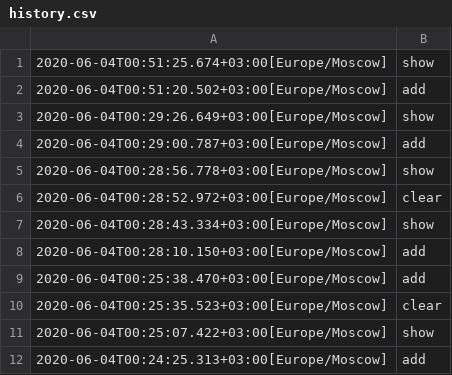
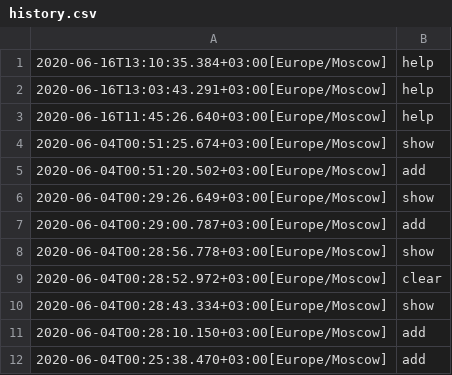
Before and after one commit to ANegrash/Lab5_Negrash, a CSV file: history.csv, drawn as a sheet; removed rows and columns are numbered as before the commit, all else as after; the diff names each change by its address in the sheet, - before the commit and + after, or states it on an @@ line.

```diff
--- a/history.csv
+++ b/history.csv
+row 1: 2020-06-16T13:10:35.384+03:00[Europe/Moscow] | help
+row 2: 2020-06-16T13:03:43.291+03:00[Europe/Moscow] | help
+row 3: 2020-06-16T11:45:26.640+03:00[Europe/Moscow] | help
-row 10: 2020-06-04T00:25:35.523+03:00[Europe/Moscow] | clear
-row 11: 2020-06-04T00:25:07.422+03:00[Europe/Moscow] | show
-row 12: 2020-06-04T00:24:25.313+03:00[Europe/Moscow] | add
```
Also changed, not shown: 4 other files.
